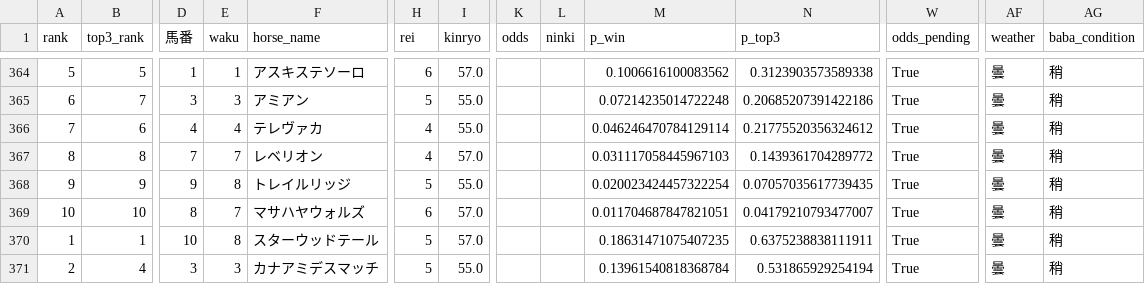
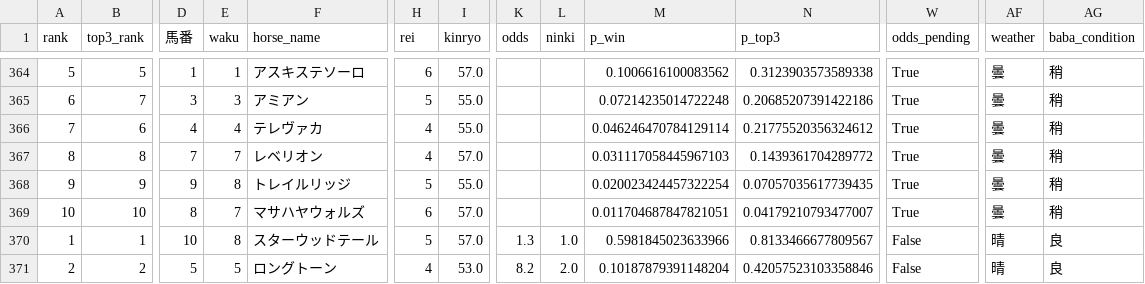
Before and after one commit to shogun524/keiba-scraper, a CSV file: scraper/scraped_data/2026-10-14_racecards_raw_predictions.csv, drawn as a sheet; only a part is shown, gaps mark what is left out; the diff covers the shown part only; the diff names each change by its address in the sheet, - before the commit and + after, or states it on an @@ line.

```diff
--- a/scraper/scraped_data/2026-10-14_racecards_raw_predictions.csv
+++ b/scraper/scraped_data/2026-10-14_racecards_raw_predictions.csv
-K370 (odds): (empty)
+K370 (odds): 1.3
-L370 (ninki): (empty)
+L370 (ninki): 1.0
-M370 (p_win): 0.18631471075407235
+M370 (p_win): 0.5981845023633966
-N370 (p_top3): 0.6375238838111911
+N370 (p_top3): 0.8133466677809567
-W370:W371 (odds_pending): True
+W370:W371 (odds_pending): False
-AF370:AF371 (weather): 曇
+AF370:AF371 (weather): 晴
-AG370:AG371 (baba_condition): 稍
+AG370:AG371 (baba_condition): 良
-B371 (top3_rank): 4
+B371 (top3_rank): 2
-D371 (馬番): 3
+D371 (馬番): 5
-E371 (waku): 3
+E371 (waku): 5
-F371 (horse_name): カナアミデスマッチ
+F371 (horse_name): ロングトーン
-H371 (rei): 5
+H371 (rei): 4
-I371 (kinryo): 55.0
+I371 (kinryo): 53.0
-K371 (odds): (empty)
+K371 (odds): 8.2
-L371 (ninki): (empty)
+L371 (ninki): 2.0
-M371 (p_win): 0.13961540818368784
+M371 (p_win): 0.10187879391148204
-N371 (p_top3): 0.531865929254194
+N371 (p_top3): 0.42057523103358846
```
Also changed, not shown: 167 edited cells elsewhere in this file, 4 other files.
